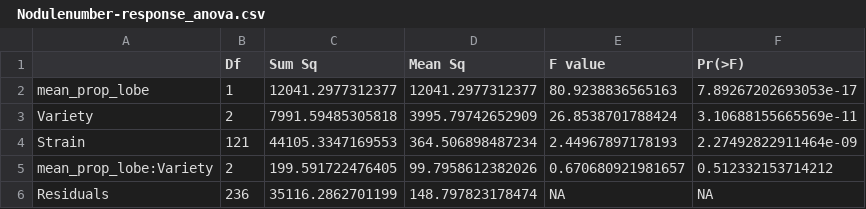
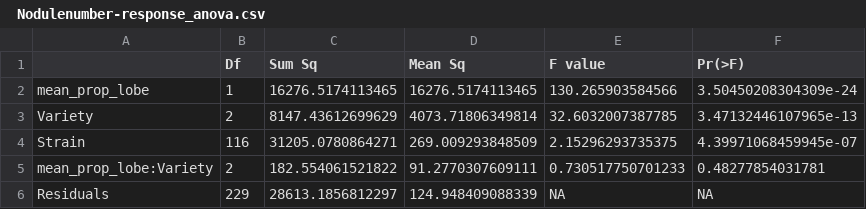
Before and after one commit to EPaillan/nodule_branching_morphology, a CSV file: Tables/ Nodulenumber-response_anova.csv, drawn as a sheet.

```diff
--- a/Tables/ Nodulenumber-response_anova.csv
+++ b/Tables/ Nodulenumber-response_anova.csv
@@ -1,6 +1,6 @@
 "","Df","Sum Sq","Mean Sq","F value","Pr(>F)"
-"mean_prop_lobe",1,12041.2977312377,12041.2977312377,80.9238836565163,7.89267202693053e-17
-"Variety",2,7991.59485305818,3995.79742652909,26.8538701788424,3.10688155665569e-11
-"Strain",121,44105.3347169553,364.506898487234,2.44967897178193,2.27492822911464e-09
-"mean_prop_lobe:Variety",2,199.591722476405,99.7958612382026,0.670680921981657,0.512332153714212
-"Residuals",236,35116.2862701199,148.797823178474,NA,NA
+"mean_prop_lobe",1,16276.5174113465,16276.5174113465,130.265903584566,3.50450208304309e-24
+"Variety",2,8147.43612699629,4073.71806349814,32.6032007387785,3.47132446107965e-13
+"Strain",116,31205.0780864271,269.009293848509,2.15296293735375,4.39971068459945e-07
+"mean_prop_lobe:Variety",2,182.554061521822,91.2770307609111,0.730517750701233,0.48277854031781
+"Residuals",229,28613.1856812297,124.948409088339,NA,NA
```
Also changed, not shown: Tables/ Biomass-response_anova.csv, Tables/ Nodule-Area-response_anova.csv, 21 other files.
